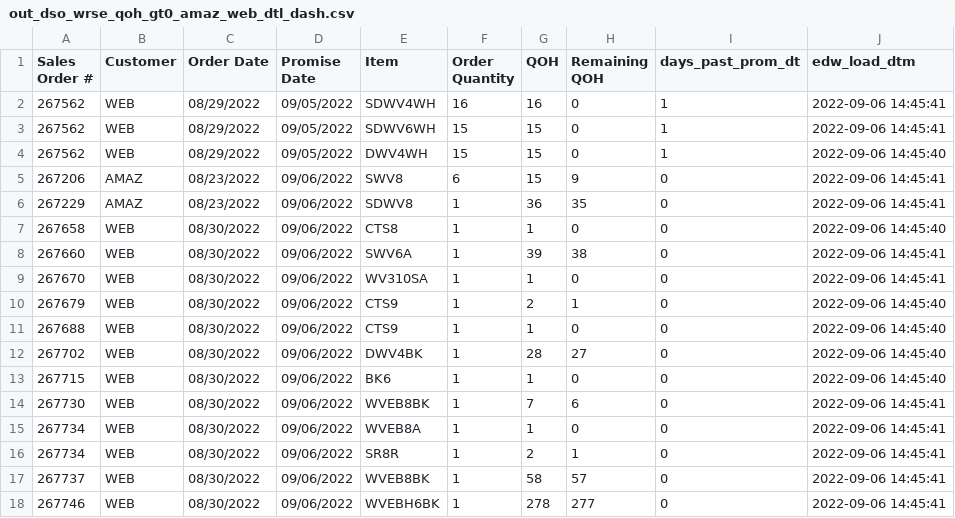
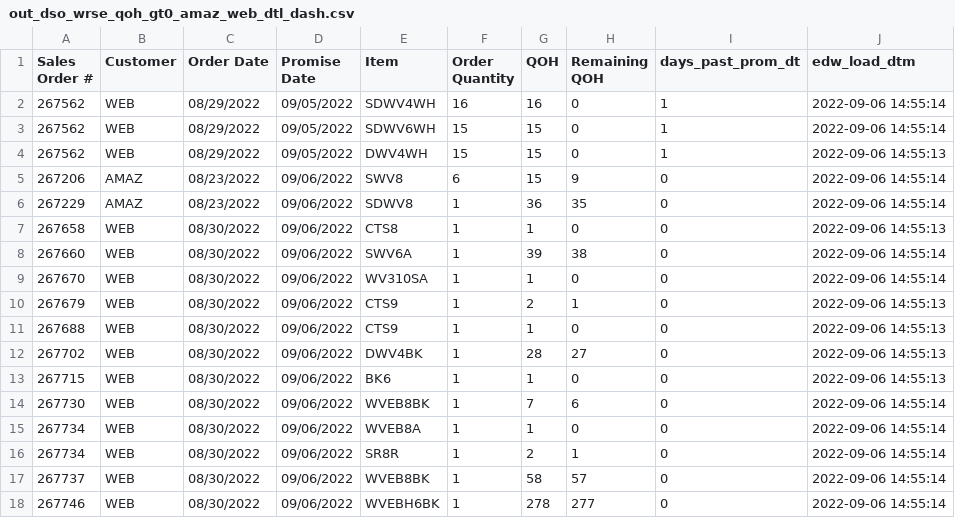
Before and after one commit to famcomfg/pi, a CSV file: out_dso_wrse_qoh_gt0_amaz_web_dtl_dash.csv, drawn as a sheet.

```diff
--- a/out_dso_wrse_qoh_gt0_amaz_web_dtl_dash.csv
+++ b/out_dso_wrse_qoh_gt0_amaz_web_dtl_dash.csv
@@ -1,18 +1,18 @@
 Sales Order #,Customer,Order Date,Promise Date,Item,Order Quantity,QOH,Remaining QOH,days_past_prom_dt,edw_load_dtm
-267562,WEB,08/29/2022,09/05/2022,SDWV4WH,16,16,0,1,2022-09-06 14:45:41
-267562,WEB,08/29/2022,09/05/2022,SDWV6WH,15,15,0,1,2022-09-06 14:45:41
-267562,WEB,08/29/2022,09/05/2022,DWV4WH,15,15,0,1,2022-09-06 14:45:40
-267206,AMAZ,08/23/2022,09/06/2022,SWV8,6,15,9,0,2022-09-06 14:45:41
-267229,AMAZ,08/23/2022,09/06/2022,SDWV8,1,36,35,0,2022-09-06 14:45:41
-267658,WEB,08/30/2022,09/06/2022,CTS8,1,1,0,0,2022-09-06 14:45:40
-267660,WEB,08/30/2022,09/06/2022,SWV6A,1,39,38,0,2022-09-06 14:45:41
-267670,WEB,08/30/2022,09/06/2022,WV310SA,1,1,0,0,2022-09-06 14:45:41
-267679,WEB,08/30/2022,09/06/2022,CTS9,1,2,1,0,2022-09-06 14:45:40
-267688,WEB,08/30/2022,09/06/2022,CTS9,1,1,0,0,2022-09-06 14:45:40
-267702,WEB,08/30/2022,09/06/2022,DWV4BK,1,28,27,0,2022-09-06 14:45:40
-267715,WEB,08/30/2022,09/06/2022,BK6,1,1,0,0,2022-09-06 14:45:40
-267730,WEB,08/30/2022,09/06/2022,WVEB8BK,1,7,6,0,2022-09-06 14:45:41
-267734,WEB,08/30/2022,09/06/2022,WVEB8A,1,1,0,0,2022-09-06 14:45:41
-267734,WEB,08/30/2022,09/06/2022,SR8R,1,2,1,0,2022-09-06 14:45:41
-267737,WEB,08/30/2022,09/06/2022,WVEB8BK,1,58,57,0,2022-09-06 14:45:41
-267746,WEB,08/30/2022,09/06/2022,WVEBH6BK,1,278,277,0,2022-09-06 14:45:41
+267562,WEB,08/29/2022,09/05/2022,SDWV4WH,16,16,0,1,2022-09-06 14:55:14
+267562,WEB,08/29/2022,09/05/2022,SDWV6WH,15,15,0,1,2022-09-06 14:55:14
+267562,WEB,08/29/2022,09/05/2022,DWV4WH,15,15,0,1,2022-09-06 14:55:13
+267206,AMAZ,08/23/2022,09/06/2022,SWV8,6,15,9,0,2022-09-06 14:55:14
+267229,AMAZ,08/23/2022,09/06/2022,SDWV8,1,36,35,0,2022-09-06 14:55:14
+267658,WEB,08/30/2022,09/06/2022,CTS8,1,1,0,0,2022-09-06 14:55:13
+267660,WEB,08/30/2022,09/06/2022,SWV6A,1,39,38,0,2022-09-06 14:55:14
+267670,WEB,08/30/2022,09/06/2022,WV310SA,1,1,0,0,2022-09-06 14:55:14
+267679,WEB,08/30/2022,09/06/2022,CTS9,1,2,1,0,2022-09-06 14:55:13
+267688,WEB,08/30/2022,09/06/2022,CTS9,1,1,0,0,2022-09-06 14:55:13
+267702,WEB,08/30/2022,09/06/2022,DWV4BK,1,28,27,0,2022-09-06 14:55:13
+267715,WEB,08/30/2022,09/06/2022,BK6,1,1,0,0,2022-09-06 14:55:13
+267730,WEB,08/30/2022,09/06/2022,WVEB8BK,1,7,6,0,2022-09-06 14:55:14
+267734,WEB,08/30/2022,09/06/2022,WVEB8A,1,1,0,0,2022-09-06 14:55:14
+267734,WEB,08/30/2022,09/06/2022,SR8R,1,2,1,0,2022-09-06 14:55:14
+267737,WEB,08/30/2022,09/06/2022,WVEB8BK,1,58,57,0,2022-09-06 14:55:14
+267746,WEB,08/30/2022,09/06/2022,WVEBH6BK,1,278,277,0,2022-09-06 14:55:14
```
Also changed, not shown: out_dso_wrse_qoh_gt0_dtl_dash.csv.
